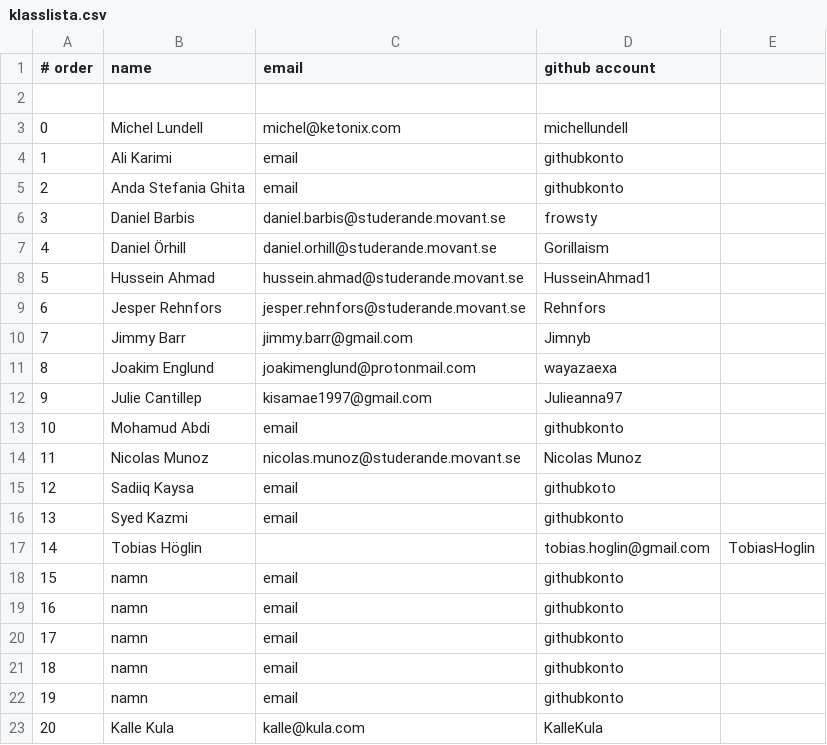
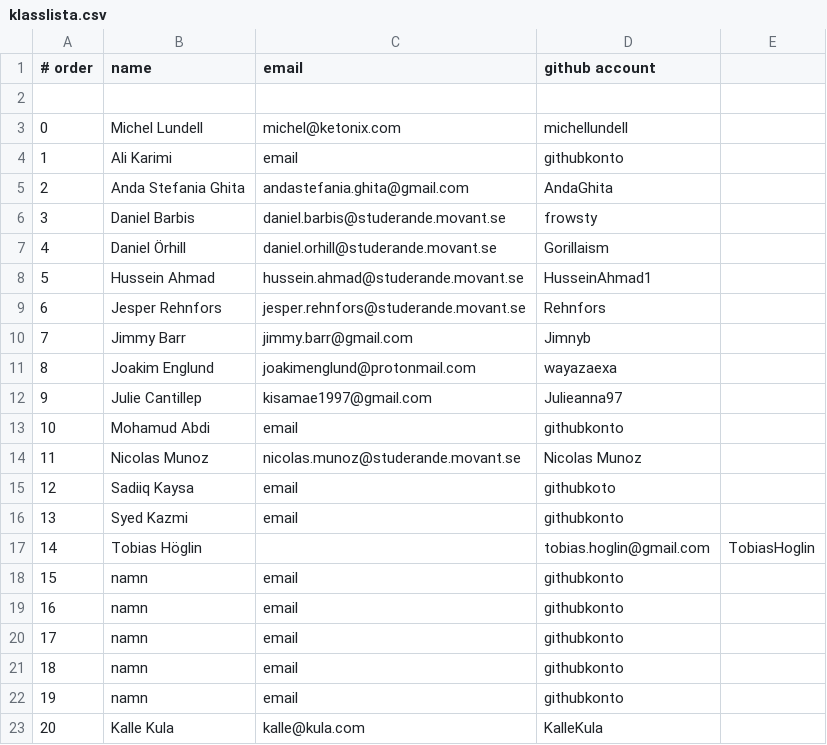
Before and after one commit to michellundell/klasslista, a CSV file: klasslista.csv, drawn as a sheet.

Commit message:
Update klasslista.csv
I add me email and Github konto

```diff
--- a/klasslista.csv
+++ b/klasslista.csv
@@ -4,3 +4,3 @@
 1,Ali Karimi, email, githubkonto
-2,Anda Stefania Ghita, email, githubkonto
+2,Anda Stefania Ghita, andastefania.ghita@gmail.com, AndaGhita
 3,Daniel Barbis, daniel.barbis@studerande.movant.se, frowsty
```
